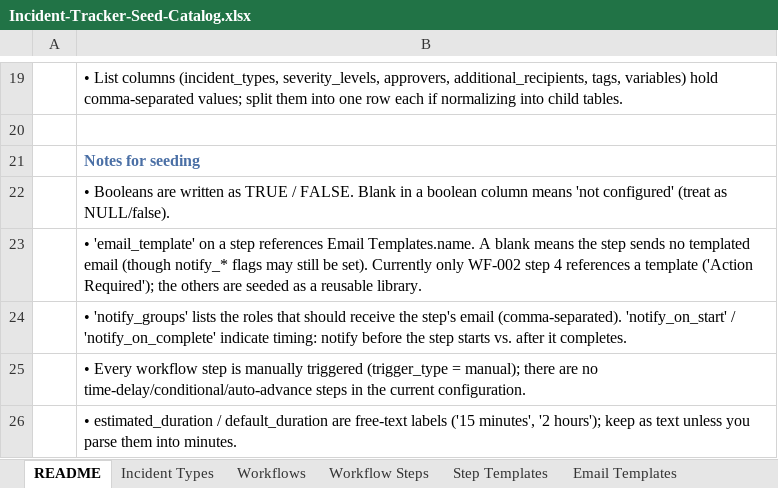
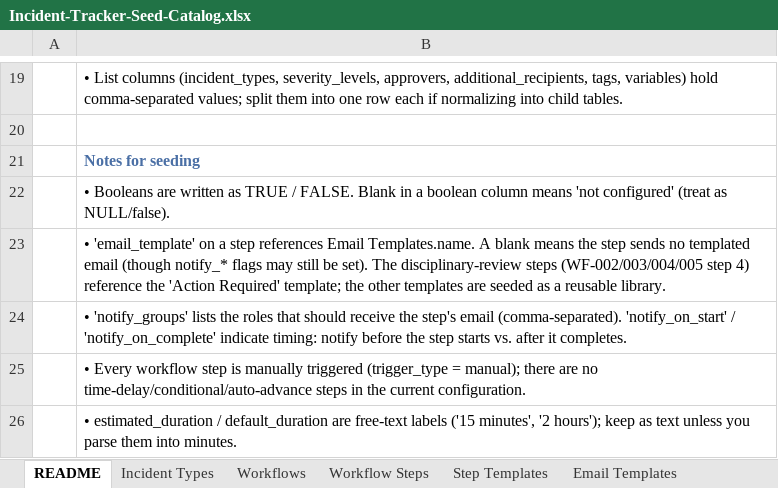
Before and after one commit to captwildguns/incident-tracker, an Excel workbook: Incident-Tracker-Seed-Catalog.xlsx, sheet README, drawn as a sheet; only a part is shown, gaps mark what is left out; values as stored, in another font and other column widths than the file's, no borders; the diff names each change by its address in the sheet, - before the commit and + after, or states it on an @@ line.

```diff
--- a/Incident-Tracker-Seed-Catalog.xlsx (sheet README)
+++ b/Incident-Tracker-Seed-Catalog.xlsx (sheet README)
-B23: …be set). Currently only WF-002 step 4 references a template ('Action Required'); the others are seeded…
+B23: …be set). The disciplinary-review steps (WF-002/003/004/005 step 4) reference the 'Action Required' template; the other templates are seeded…
```
Also changed, not shown: sheet Workflow Steps, 2 other files.
